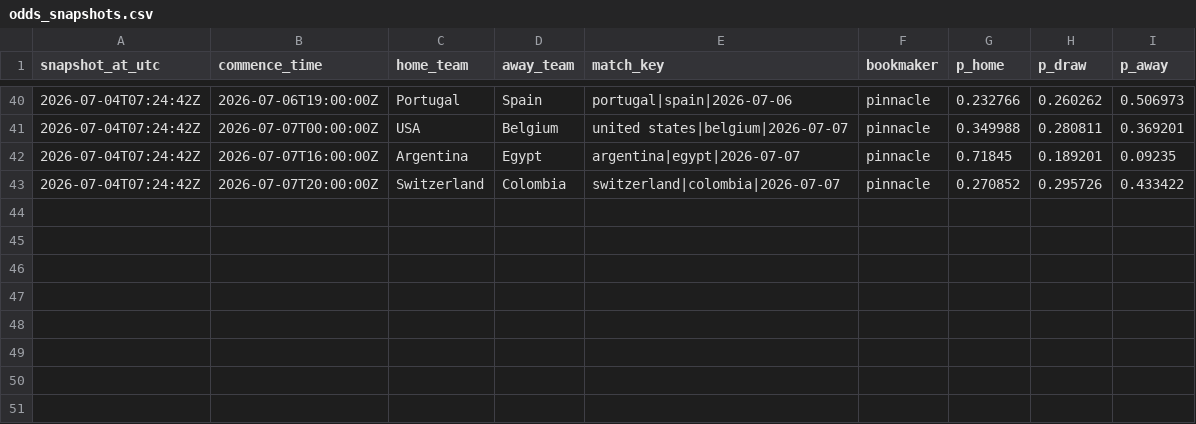
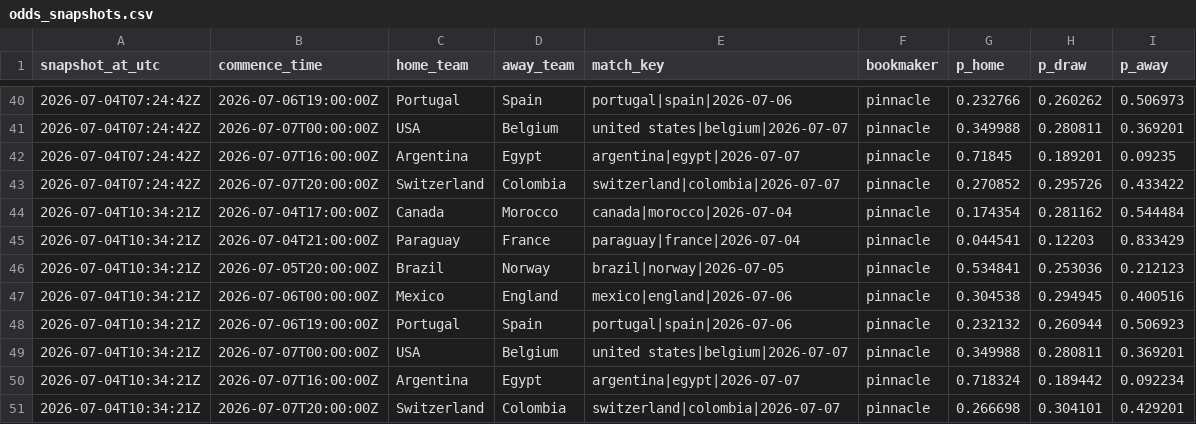
Before and after one commit to daniedorfling18-maker/Claude, a CSV file: outputs/superbru_clv/odds_snapshots.csv, drawn as a sheet; only a part is shown, gaps mark what is left out; the diff names each change by its address in the sheet, - before the commit and + after, or states it on an @@ line.

```diff
--- a/outputs/superbru_clv/odds_snapshots.csv
+++ b/outputs/superbru_clv/odds_snapshots.csv
+row 44: 2026-07-04T10:34:21Z | 2026-07-04T17:00:00Z | Canada | Morocco | canada|morocco|2026-07-04 | pinnacle | 0.174354 | 0.281162 | 0.544484
+row 45: 2026-07-04T10:34:21Z | 2026-07-04T21:00:00Z | Paraguay | France | paraguay|france|2026-07-04 | pinnacle | 0.044541 | 0.12203 | 0.833429
+row 46: 2026-07-04T10:34:21Z | 2026-07-05T20:00:00Z | Brazil | Norway | brazil|norway|2026-07-05 | pinnacle | 0.534841 | 0.253036 | 0.212123
+row 47: 2026-07-04T10:34:21Z | 2026-07-06T00:00:00Z | Mexico | England | mexico|england|2026-07-06 | pinnacle | 0.304538 | 0.294945 | 0.400516
+row 48: 2026-07-04T10:34:21Z | 2026-07-06T19:00:00Z | Portugal | Spain | portugal|spain|2026-07-06 | pinnacle | 0.232132 | 0.260944 | 0.506923
+row 49: 2026-07-04T10:34:21Z | 2026-07-07T00:00:00Z | USA | Belgium | united states|belgium|2026-07-07 | pinnacle | 0.349988 | 0.280811 | 0.369201
+row 50: 2026-07-04T10:34:21Z | 2026-07-07T16:00:00Z | Argentina | Egypt | argentina|egypt|2026-07-07 | pinnacle | 0.718324 | 0.189442 | 0.092234
+row 51: 2026-07-04T10:34:21Z | 2026-07-07T20:00:00Z | Switzerland | Colombia | switzerland|colombia|2026-07-07 | pinnacle | 0.266698 | 0.304101 | 0.429201
```
Also changed, not shown: outputs/superbru_clv/locked_pick_history.csv, 1 other file.
